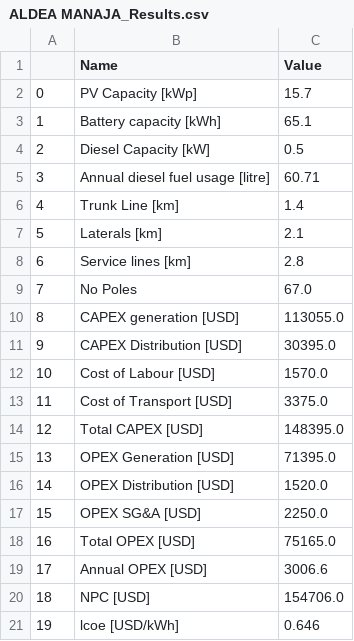
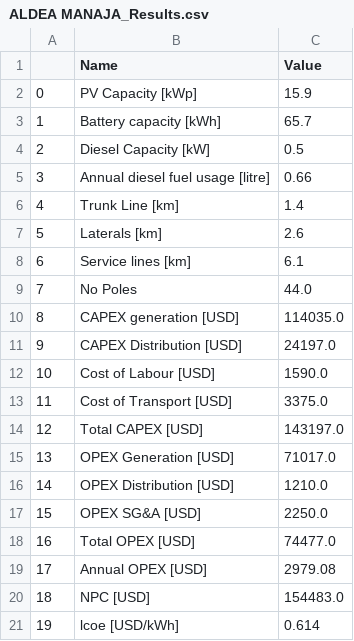
Before and after one commit to SEforALL-IEAP/OMG, a CSV file: Output_Data/ALDEA MANAJA_Results.csv, drawn as a sheet.

```diff
--- a/Output_Data/ALDEA MANAJA_Results.csv
+++ b/Output_Data/ALDEA MANAJA_Results.csv
@@ -1,21 +1,21 @@
 ,Name,Value
-0,PV Capacity [kWp],15.7
-1,Battery capacity [kWh],65.1
+0,PV Capacity [kWp],15.9
+1,Battery capacity [kWh],65.7
 2,Diesel Capacity [kW],0.5
-3,Annual diesel fuel usage [litre],60.71
+3,Annual diesel fuel usage [litre],0.66
 4,Trunk Line [km],1.4
-5,Laterals [km],2.1
-6,Service lines [km],2.8
-7,No Poles,67.0
-8,CAPEX generation [USD],113055.0
-9,CAPEX Distribution [USD],30395.0
-10,Cost of Labour [USD],1570.0
+5,Laterals [km],2.6
+6,Service lines [km],6.1
+7,No Poles,44.0
+8,CAPEX generation [USD],114035.0
+9,CAPEX Distribution [USD],24197.0
+10,Cost of Labour [USD],1590.0
 11,Cost of Transport [USD],3375.0
-12,Total CAPEX [USD],148395.0
-13,OPEX Generation [USD],71395.0
-14,OPEX Distribution [USD],1520.0
+12,Total CAPEX [USD],143197.0
+13,OPEX Generation [USD],71017.0
+14,OPEX Distribution [USD],1210.0
 15,OPEX SG&A [USD],2250.0
-16,Total OPEX [USD],75165.0
-17,Annual OPEX [USD],3006.6
-18,NPC [USD],154706.0
-19,lcoe [USD/kWh],0.646
+16,Total OPEX [USD],74477.0
+17,Annual OPEX [USD],2979.08
+18,NPC [USD],154483.0
+19,lcoe [USD/kWh],0.614
```
Also changed, not shown: 5 other files.
